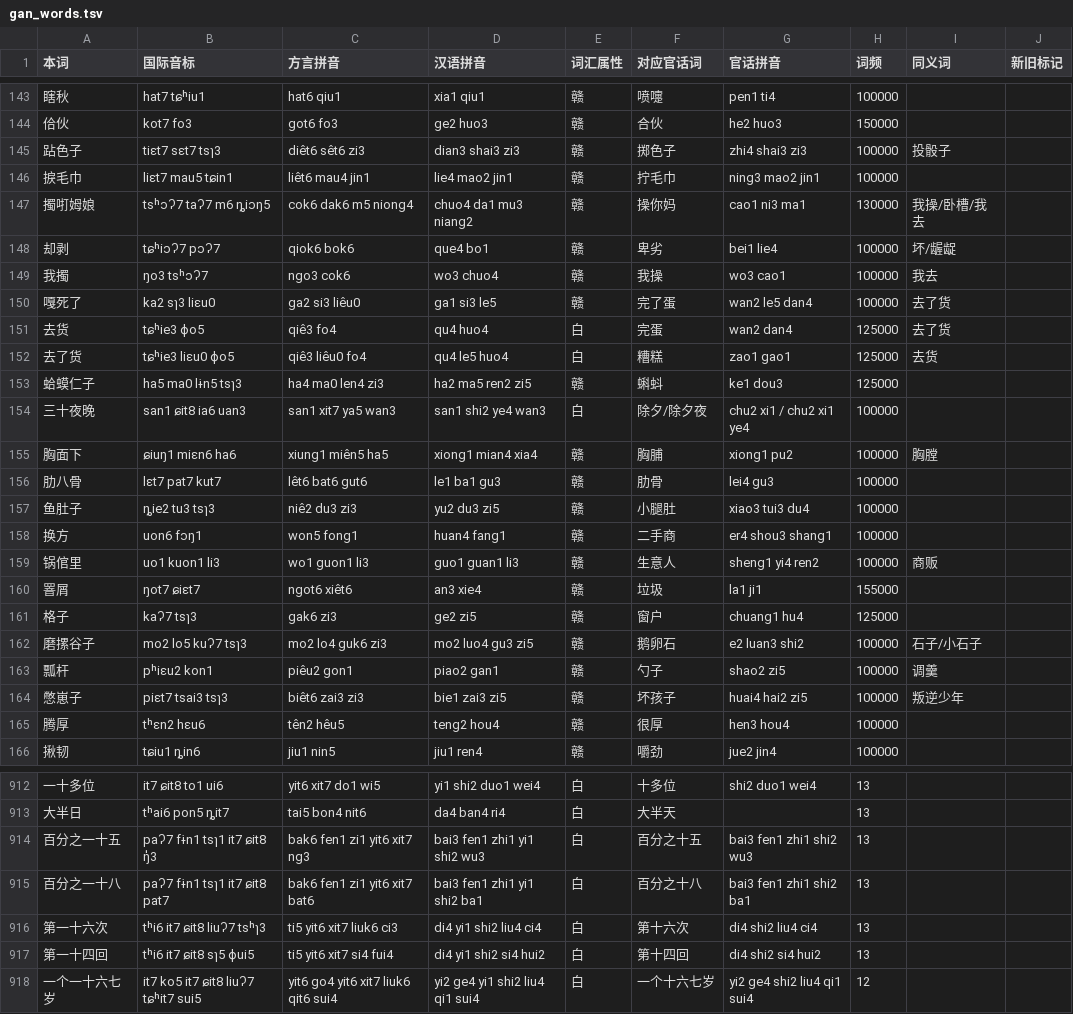
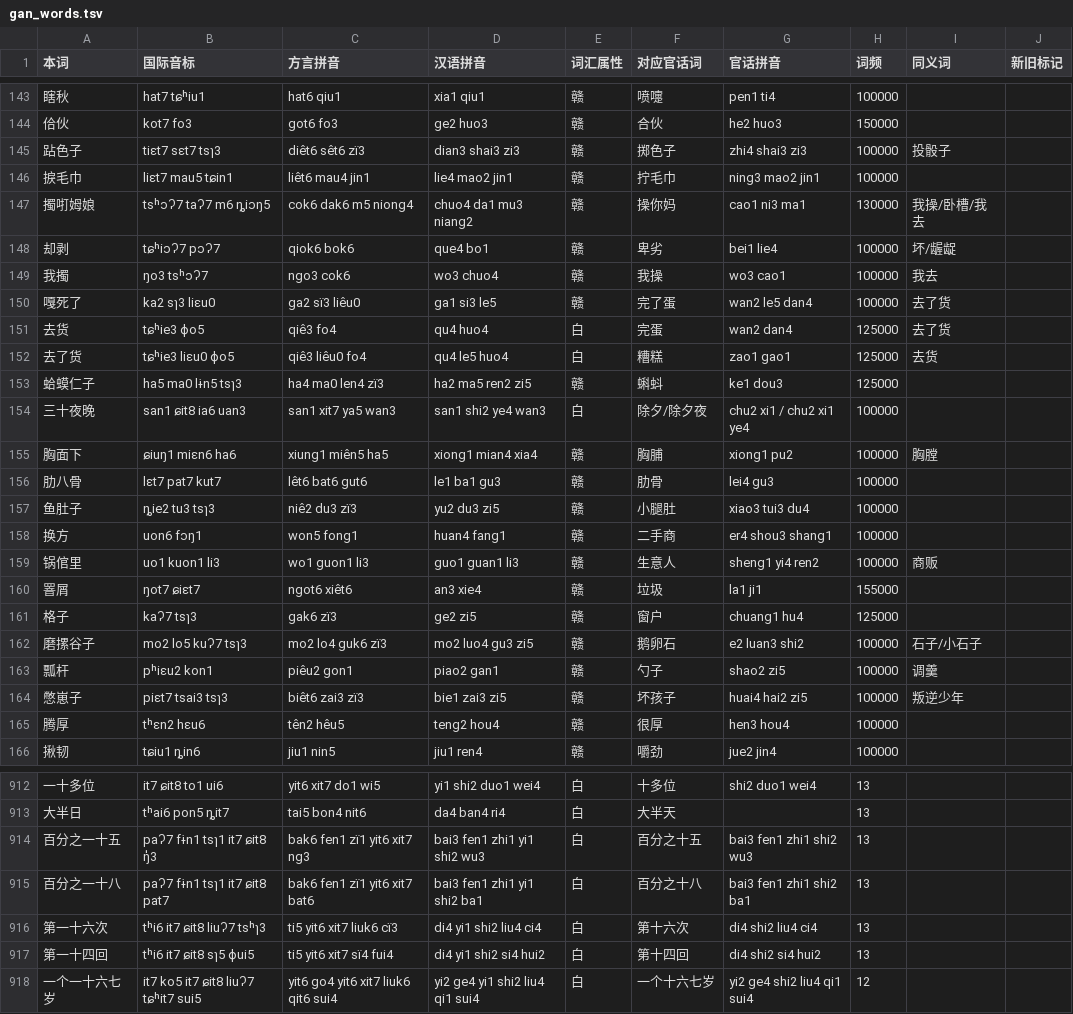
Before and after one commit to Doohaey/GonnyuGeneralIME, a TSV file: resources/regions/lancong/dictionaries/gan_words.tsv, drawn as a sheet; only a part is shown, gaps mark what is left out; the diff covers the shown part only.

```diff
--- a/resources/regions/lancong/dictionaries/gan_words.tsv
+++ b/resources/regions/lancong/dictionaries/gan_words.tsv
@@ -144,3 +144,3 @@
 佮伙	kot7 fo3	got6 fo3	ge2 huo3	赣	合伙	he2 huo3	150000		
-跕色子	tiɛt7 sɛt7 tsɿ3	diêt6 sêt6 zi3	dian3 shai3 zi3	赣	掷色子	zhi4 shai3 zi3	100000	投骰子	
+跕色子	tiɛt7 sɛt7 tsɿ3	diêt6 sêt6 zï3	dian3 shai3 zi3	赣	掷色子	zhi4 shai3 zi3	100000	投骰子	
 捩毛巾	liɛt7 mau5 tɕin1	liêt6 mau4 jin1	lie4 mao2 jin1	赣	拧毛巾	ning3 mao2 jin1	100000		
@@ -149,6 +149,6 @@
 我擉	ŋo3 tsʰɔʔ7	ngo3 cok6	wo3 chuo4	赣	我操	wo3 cao1	100000	我去	
-嘎死了	ka2 sɿ3 liɛu0	ga2 si3 liêu0	ga1 si3 le5	赣	完了蛋	wan2 le5 dan4	100000	去了货	
+嘎死了	ka2 sɿ3 liɛu0	ga2 sï3 liêu0	ga1 si3 le5	赣	完了蛋	wan2 le5 dan4	100000	去了货	
 去货	tɕʰie3 ɸo5	qiê3 fo4	qu4 huo4	白	完蛋	wan2 dan4	125000	去了货	
 去了货	tɕʰie3 liɛu0 ɸo5	qiê3 liêu0 fo4	qu4 le5 huo4	白	糟糕	zao1 gao1	125000	去货	
-蛤蟆仁子	ha5 ma0 lɨn5 tsɿ3	ha4 ma0 len4 zi3	ha2 ma5 ren2 zi5	赣	蝌蚪	ke1 dou3	125000		
+蛤蟆仁子	ha5 ma0 lɨn5 tsɿ3	ha4 ma0 len4 zï3	ha2 ma5 ren2 zi5	赣	蝌蚪	ke1 dou3	125000		
 三十夜晚	san1 ɕit8 ia6 uan3	san1 xit7 ya5 wan3	san1 shi2 ye4 wan3	白	除夕/除夕夜	chu2 xi1 / chu2 xi1 ye4	100000		
@@ -156,3 +156,3 @@
 肋八骨	lɛt7 pat7 kut7	lêt6 bat6 gut6	le1 ba1 gu3	赣	肋骨	lei4 gu3	100000		
-鱼肚子	ȵie2 tu3 tsɿ3	niê2 du3 zi3	yu2 du3 zi5	赣	小腿肚	xiao3 tui3 du4	100000		
+鱼肚子	ȵie2 tu3 tsɿ3	niê2 du3 zï3	yu2 du3 zi5	赣	小腿肚	xiao3 tui3 du4	100000		
 换方	uon6 fɔŋ1	won5 fong1	huan4 fang1	赣	二手商	er4 shou3 shang1	100000		
@@ -160,6 +160,6 @@
 罯屑	ŋot7 ɕiɛt7	ngot6 xiêt6	an3 xie4	赣	垃圾	la1 ji1	155000		
-格子	kaʔ7 tsɿ3	gak6 zi3	ge2 zi5	赣	窗户	chuang1 hu4	125000		
-磨摞谷子	mo2 lo5 kuʔ7 tsɿ3	mo2 lo4 guk6 zi3	mo2 luo4 gu3 zi5	赣	鹅卵石	e2 luan3 shi2	100000	石子/小石子	
+格子	kaʔ7 tsɿ3	gak6 zï3	ge2 zi5	赣	窗户	chuang1 hu4	125000		
+磨摞谷子	mo2 lo5 kuʔ7 tsɿ3	mo2 lo4 guk6 zï3	mo2 luo4 gu3 zi5	赣	鹅卵石	e2 luan3 shi2	100000	石子/小石子	
 瓢杆	pʰiɛu2 kon1	piêu2 gon1	piao2 gan1	赣	勺子	shao2 zi5	100000	调羹	
-憋崽子	piɛt7 tsai3 tsɿ3	biêt6 zai3 zi3	bie1 zai3 zi5	赣	坏孩子	huai4 hai2 zi5	100000	叛逆少年	
+憋崽子	piɛt7 tsai3 tsɿ3	biêt6 zai3 zï3	bie1 zai3 zi5	赣	坏孩子	huai4 hai2 zi5	100000	叛逆少年	
 腾厚	tʰɛn2 hɛu6	tên2 hêu5	teng2 hou4	赣	很厚	hen3 hou4	100000		
@@ -913,6 +913,6 @@
 大半日	tʰai6 pon5 ȵit7	tai5 bon4 nit6	da4 ban4 ri4	白	大半天		13		
-百分之一十五	paʔ7 fɨn1 tsɿ1 it7 ɕit8 ŋ̍3	bak6 fen1 zi1 yit6 xit7 ng3	bai3 fen1 zhi1 yi1 shi2 wu3	白	百分之十五	bai3 fen1 zhi1 shi2 wu3	13		
-百分之一十八	paʔ7 fɨn1 tsɿ1 it7 ɕit8 pat7	bak6 fen1 zi1 yit6 xit7 bat6	bai3 fen1 zhi1 yi1 shi2 ba1	白	百分之十八	bai3 fen1 zhi1 shi2 ba1	13		
-第一十六次	tʰi6 it7 ɕit8 liuʔ7 tsʰɿ3	ti5 yit6 xit7 liuk6 ci3	di4 yi1 shi2 liu4 ci4	白	第十六次	di4 shi2 liu4 ci4	13		
-第一十四回	tʰi6 it7 ɕit8 sɿ5 ɸui5	ti5 yit6 xit7 si4 fui4	di4 yi1 shi2 si4 hui2	白	第十四回	di4 shi2 si4 hui2	13		
+百分之一十五	paʔ7 fɨn1 tsɿ1 it7 ɕit8 ŋ̍3	bak6 fen1 zï1 yit6 xit7 ng3	bai3 fen1 zhi1 yi1 shi2 wu3	白	百分之十五	bai3 fen1 zhi1 shi2 wu3	13		
+百分之一十八	paʔ7 fɨn1 tsɿ1 it7 ɕit8 pat7	bak6 fen1 zï1 yit6 xit7 bat6	bai3 fen1 zhi1 yi1 shi2 ba1	白	百分之十八	bai3 fen1 zhi1 shi2 ba1	13		
+第一十六次	tʰi6 it7 ɕit8 liuʔ7 tsʰɿ3	ti5 yit6 xit7 liuk6 cï3	di4 yi1 shi2 liu4 ci4	白	第十六次	di4 shi2 liu4 ci4	13		
+第一十四回	tʰi6 it7 ɕit8 sɿ5 ɸui5	ti5 yit6 xit7 sï4 fui4	di4 yi1 shi2 si4 hui2	白	第十四回	di4 shi2 si4 hui2	13		
 一个一十六七岁	it7 ko5 it7 ɕit8 liuʔ7 tɕʰit7 sui5	yit6 go4 yit6 xit7 liuk6 qit6 sui4	yi2 ge4 yi1 shi2 liu4 qi1 sui4	白	一个十六七岁	yi2 ge4 shi2 liu4 qi1 sui4	12		
```
Also changed, not shown: 165 edited cells elsewhere in this file, resources/regions/lancong/dictionaries/chars.tsv, resources/regions/lancong/dictionaries/gan_chars.tsv, 3 other files.
